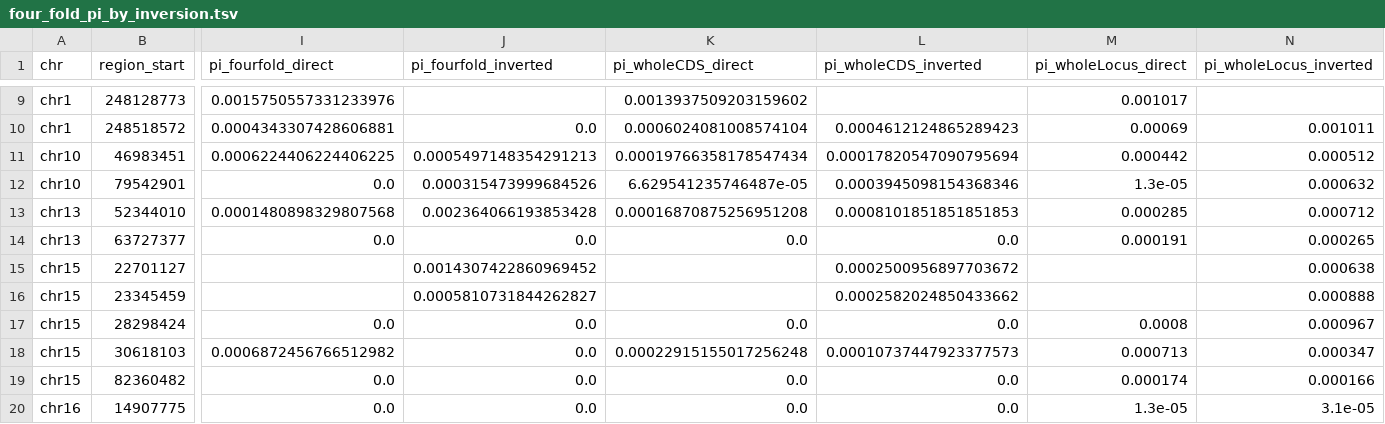
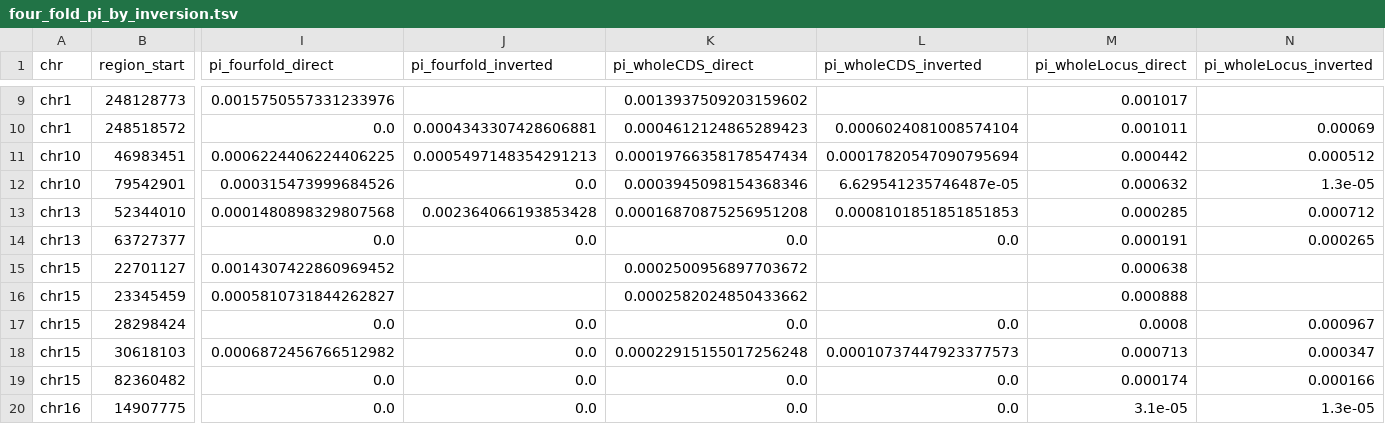
Before and after one commit to SauersML/ferromic, a TSV file: data/four_fold_pi_by_inversion.tsv, drawn as a sheet; only a part is shown, gaps mark what is left out; the diff covers the shown part only; the diff names each change by its address in the sheet, - before the commit and + after, or states it on an @@ line.

```diff
--- a/data/four_fold_pi_by_inversion.tsv
+++ b/data/four_fold_pi_by_inversion.tsv
-I10 (pi_fourfold_direct): 0.0004343307428606881
+I10 (pi_fourfold_direct): 0.0
-J10 (pi_fourfold_inverted): 0.0
+J10 (pi_fourfold_inverted): 0.0004343307428606881
-K10 (pi_wholeCDS_direct): 0.0006024081008574104
+K10 (pi_wholeCDS_direct): 0.0004612124865289423
-L10 (pi_wholeCDS_inverted): 0.0004612124865289423
+L10 (pi_wholeCDS_inverted): 0.0006024081008574104
-M10 (pi_wholeLocus_direct): 0.00069
+M10 (pi_wholeLocus_direct): 0.001011
-N10 (pi_wholeLocus_inverted): 0.001011
+N10 (pi_wholeLocus_inverted): 0.00069
-I12 (pi_fourfold_direct): 0.0
+I12 (pi_fourfold_direct): 0.000315473999684526
-J12 (pi_fourfold_inverted): 0.000315473999684526
+J12 (pi_fourfold_inverted): 0.0
-K12 (pi_wholeCDS_direct): 6.629541235746487e-05
+K12 (pi_wholeCDS_direct): 0.0003945098154368346
-L12 (pi_wholeCDS_inverted): 0.0003945098154368346
+L12 (pi_wholeCDS_inverted): 6.629541235746487e-05
-M12 (pi_wholeLocus_direct): 1.3e-05
+M12 (pi_wholeLocus_direct): 0.000632
-N12 (pi_wholeLocus_inverted): 0.000632
+N12 (pi_wholeLocus_inverted): 1.3e-05
-I15 (pi_fourfold_direct): (empty)
+I15 (pi_fourfold_direct): 0.0014307422860969452
-J15 (pi_fourfold_inverted): 0.0014307422860969452
+J15 (pi_fourfold_inverted): (empty)
-K15 (pi_wholeCDS_direct): (empty)
+K15 (pi_wholeCDS_direct): 0.0002500956897703672
-L15 (pi_wholeCDS_inverted): 0.0002500956897703672
+L15 (pi_wholeCDS_inverted): (empty)
-M15 (pi_wholeLocus_direct): (empty)
+M15 (pi_wholeLocus_direct): 0.000638
-N15 (pi_wholeLocus_inverted): 0.000638
+N15 (pi_wholeLocus_inverted): (empty)
-I16 (pi_fourfold_direct): (empty)
+I16 (pi_fourfold_direct): 0.0005810731844262827
-J16 (pi_fourfold_inverted): 0.0005810731844262827
+J16 (pi_fourfold_inverted): (empty)
-K16 (pi_wholeCDS_direct): (empty)
+K16 (pi_wholeCDS_direct): 0.0002582024850433662
-L16 (pi_wholeCDS_inverted): 0.0002582024850433662
+L16 (pi_wholeCDS_inverted): (empty)
-M16 (pi_wholeLocus_direct): (empty)
+M16 (pi_wholeLocus_direct): 0.000888
-N16 (pi_wholeLocus_inverted): 0.000888
+N16 (pi_wholeLocus_inverted): (empty)
-M20 (pi_wholeLocus_direct): 1.3e-05
+M20 (pi_wholeLocus_direct): 3.1e-05
-N20 (pi_wholeLocus_inverted): 3.1e-05
+N20 (pi_wholeLocus_inverted): 1.3e-05
```
Also changed, not shown: 107 edited cells elsewhere in this file, data/pin_pis_by_inversion.tsv, 1 other file.
